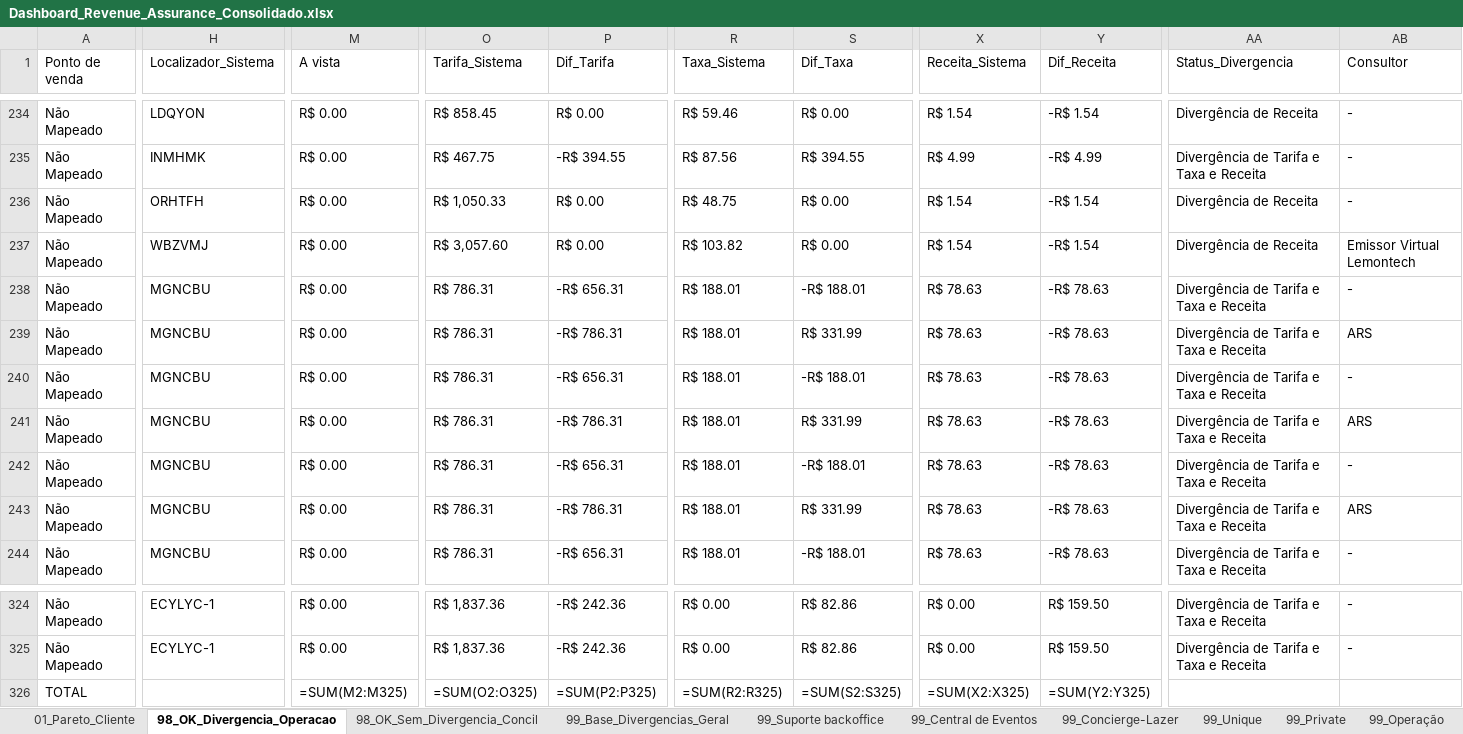
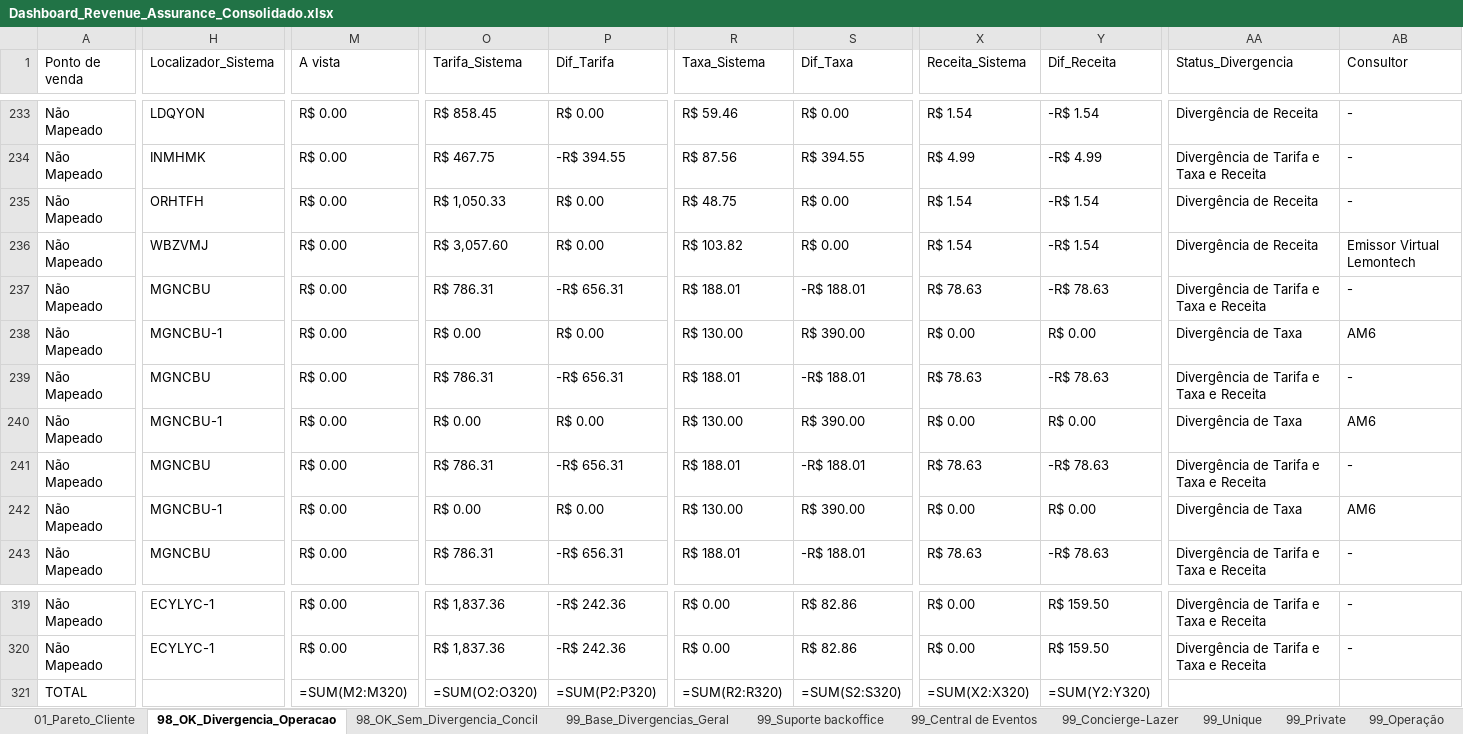
Before and after one commit to Mribeiro2025/revenue-assurance-app, an Excel workbook: Dashboard_Revenue_Assurance_Consolidado.xlsx, sheet 98_OK_Divergencia_Operacao, drawn as a sheet; only a part is shown, gaps mark what is left out; values as stored, in another font and other column widths than the file's, no cell formats; formulas without a stored value are shown as written; addresses are those after the commit; the diff covers the shown part only; the diff names each change by its address in the sheet, - before the commit and + after, or states it on an @@ line.

```diff
--- a/Dashboard_Revenue_Assurance_Consolidado.xlsx (sheet 98_OK_Divergencia_Operacao)
+++ b/Dashboard_Revenue_Assurance_Consolidado.xlsx (sheet 98_OK_Divergencia_Operacao)
-H238 (Localizador_Sistema): MGNCBU
+H238 (Localizador_Sistema): MGNCBU-1
-O238 (Tarifa_Sistema): R$ 786.31
+O238 (Tarifa_Sistema): R$ 0.00
-P238 (Dif_Tarifa): -R$ 786.31
+P238 (Dif_Tarifa): R$ 0.00
-R238 (Taxa_Sistema): R$ 188.01
+R238 (Taxa_Sistema): R$ 130.00
-S238 (Dif_Taxa): R$ 331.99
+S238 (Dif_Taxa): R$ 390.00
-X238 (Receita_Sistema): R$ 78.63
+X238 (Receita_Sistema): R$ 0.00
-Y238 (Dif_Receita): -R$ 78.63
+Y238 (Dif_Receita): R$ 0.00
-AA238 (Status_Divergencia): Divergência de Tarifa e Taxa e Receita
+AA238 (Status_Divergencia): Divergência de Taxa
-AB238 (Consultor): ARS
+AB238 (Consultor): AM6
-H240 (Localizador_Sistema): MGNCBU
+H240 (Localizador_Sistema): MGNCBU-1
-O240 (Tarifa_Sistema): R$ 786.31
+O240 (Tarifa_Sistema): R$ 0.00
-P240 (Dif_Tarifa): -R$ 786.31
+P240 (Dif_Tarifa): R$ 0.00
-R240 (Taxa_Sistema): R$ 188.01
+R240 (Taxa_Sistema): R$ 130.00
-S240 (Dif_Taxa): R$ 331.99
+S240 (Dif_Taxa): R$ 390.00
-X240 (Receita_Sistema): R$ 78.63
+X240 (Receita_Sistema): R$ 0.00
-Y240 (Dif_Receita): -R$ 78.63
+Y240 (Dif_Receita): R$ 0.00
-AA240 (Status_Divergencia): Divergência de Tarifa e Taxa e Receita
+AA240 (Status_Divergencia): Divergência de Taxa
-AB240 (Consultor): ARS
+AB240 (Consultor): AM6
-H242 (Localizador_Sistema): MGNCBU
+H242 (Localizador_Sistema): MGNCBU-1
-O242 (Tarifa_Sistema): R$ 786.31
+O242 (Tarifa_Sistema): R$ 0.00
-P242 (Dif_Tarifa): -R$ 786.31
+P242 (Dif_Tarifa): R$ 0.00
-R242 (Taxa_Sistema): R$ 188.01
+R242 (Taxa_Sistema): R$ 130.00
-S242 (Dif_Taxa): R$ 331.99
+S242 (Dif_Taxa): R$ 390.00
-X242 (Receita_Sistema): R$ 78.63
+X242 (Receita_Sistema): R$ 0.00
-Y242 (Dif_Receita): -R$ 78.63
+Y242 (Dif_Receita): R$ 0.00
-AA242 (Status_Divergencia): Divergência de Tarifa e Taxa e Receita
+AA242 (Status_Divergencia): Divergência de Taxa
-AB242 (Consultor): ARS
+AB242 (Consultor): AM6
-M321 (A vista): =SUM(M2:M325)
+M321 (A vista): =SUM(M2:M320)
-O321 (Tarifa_Sistema): =SUM(O2:O325)
+O321 (Tarifa_Sistema): =SUM(O2:O320)
-P321 (Dif_Tarifa): =SUM(P2:P325)
+P321 (Dif_Tarifa): =SUM(P2:P320)
-R321 (Taxa_Sistema): =SUM(R2:R325)
+R321 (Taxa_Sistema): =SUM(R2:R320)
-S321 (Dif_Taxa): =SUM(S2:S325)
+S321 (Dif_Taxa): =SUM(S2:S320)
-X321 (Receita_Sistema): =SUM(X2:X325)
+X321 (Receita_Sistema): =SUM(X2:X320)
-Y321 (Dif_Receita): =SUM(Y2:Y325)
+Y321 (Dif_Receita): =SUM(Y2:Y320)
```
Also changed, not shown: 5 removed rows and 41 edited cells elsewhere in this sheet, sheet 98_OK_Sem_Divergencia_Concil, cell formats, 3 other files.
